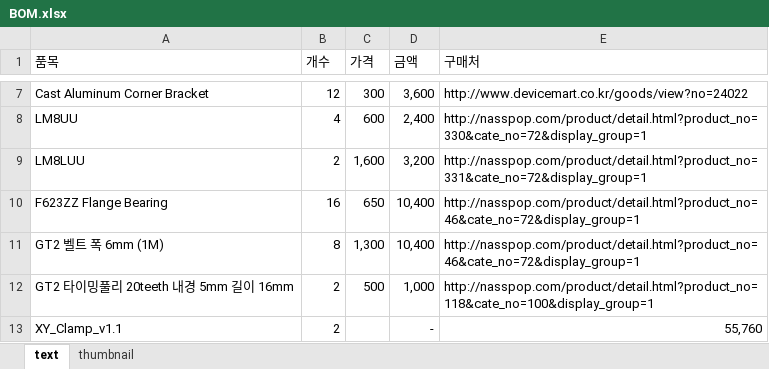
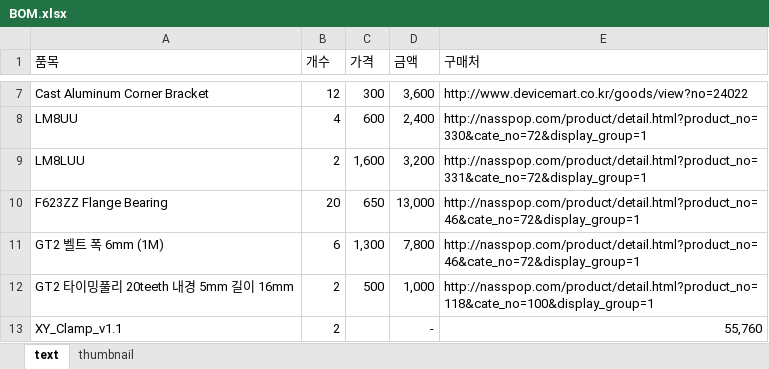
Before and after one commit to SBTMLab/CoreXY, an Excel workbook: BOM.xlsx, sheet text, drawn as a sheet; only a part is shown, gaps mark what is left out; values as stored, in another font and other column widths than the file's, no borders; the diff names each change by its address in the sheet, - before the commit and + after, or states it on an @@ line.

Commit message:
F623ZZ Flange Bearing + 4 GT2 Belt -2

```diff
--- a/BOM.xlsx (sheet text)
+++ b/BOM.xlsx (sheet text)
-B10 (개수): 16
+B10 (개수): 20
-D10 (금액): 10,400
+D10 (금액): 13,000
-B11 (개수): 8
+B11 (개수): 6
-D11 (금액): 10,400
+D11 (금액): 7,800
```
